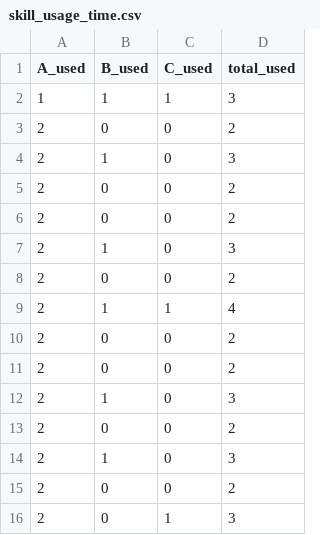
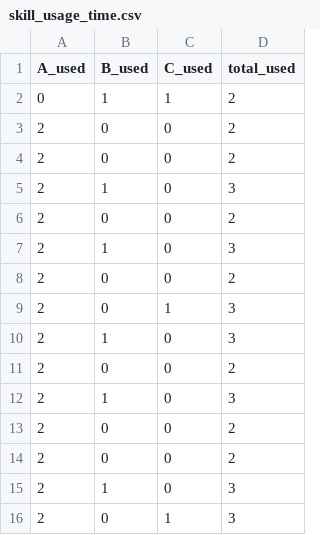
Before and after one commit to math-otter/data_analysis, a CSV file: skill_usage_time.csv, drawn as a sheet; only a part is shown; the shorter side is filled out with more unchanged rows; the diff covers the shown part only.

```diff
--- a/skill_usage_time.csv
+++ b/skill_usage_time.csv
@@ -1,10 +1,3 @@
 A_used,B_used,C_used,total_used
-1,1,1,3
-2,0,0,2
-2,1,0,3
-2,0,0,2
-2,0,0,2
-2,1,0,3
-2,0,0,2
-2,1,1,4
+0,1,1,2
 2,0,0,2
```
Also changed, not shown: 33 removed rows elsewhere in this file, 7 other files.
